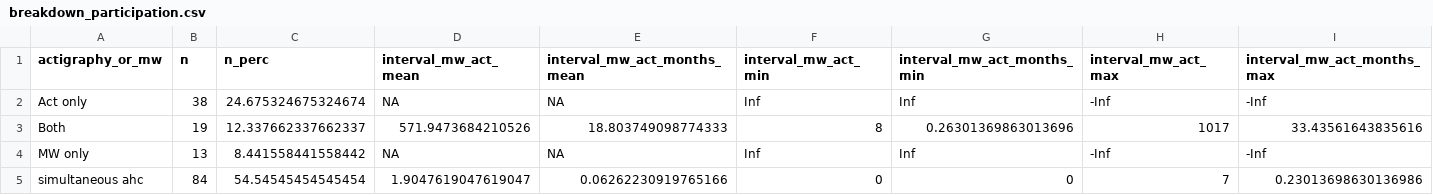
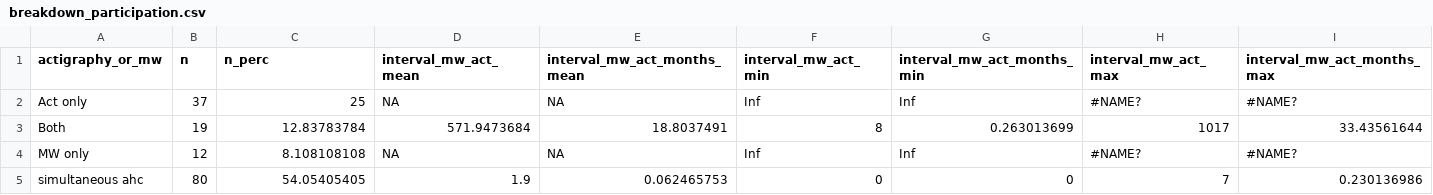
Before and after one commit to jackie-schwartz/dissertation, a CSV file: breakdown_participation.csv, drawn as a sheet.

```diff
--- a/breakdown_participation.csv
+++ b/breakdown_participation.csv
@@ -1,5 +1,5 @@
 actigraphy_or_mw,n,n_perc,interval_mw_act_mean,interval_mw_act_months_mean,interval_mw_act_min,interval_mw_act_months_min,interval_mw_act_max,interval_mw_act_months_max
-Act only,38,24.675324675324674,NA,NA,Inf,Inf,-Inf,-Inf
-Both,19,12.337662337662337,571.9473684210526,18.803749098774333,8,0.26301369863013696,1017,33.43561643835616
-MW only,13,8.441558441558442,NA,NA,Inf,Inf,-Inf,-Inf
-simultaneous ahc,84,54.54545454545454,1.9047619047619047,0.06262230919765166,0,0,7,0.23013698630136986
+Act only,37,25,NA,NA,Inf,Inf,#NAME?,#NAME?
+Both,19,12.83783784,571.9473684,18.8037491,8,0.263013699,1017,33.43561644
+MW only,12,8.108108108,NA,NA,Inf,Inf,#NAME?,#NAME?
+simultaneous ahc,80,54.05405405,1.9,0.062465753,0,0,7,0.230136986
```
Also changed, not shown: act_demos.csv, ema_demos.csv, 41 other files.
